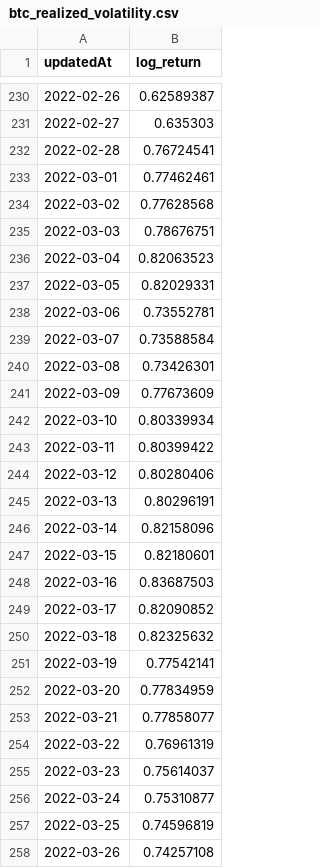
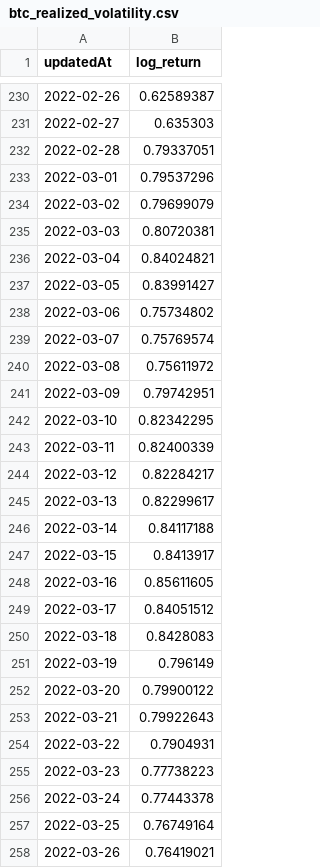
Before and after one commit to Y2K-Finance/Y2K-Volatility-Engine, a CSV file: data/volatility/btc_realized_volatility.csv, drawn as a sheet; only a part is shown, gaps mark what is left out; the diff covers the shown part only.

```diff
--- a/data/volatility/btc_realized_volatility.csv
+++ b/data/volatility/btc_realized_volatility.csv
@@ -231,28 +231,28 @@ updatedAt,log_return
 2022-02-27,0.635303
-2022-02-28,0.76724541
-2022-03-01,0.77462461
-2022-03-02,0.77628568
-2022-03-03,0.78676751
-2022-03-04,0.82063523
-2022-03-05,0.82029331
-2022-03-06,0.73552781
-2022-03-07,0.73588584
-2022-03-08,0.73426301
-2022-03-09,0.77673609
-2022-03-10,0.80339934
-2022-03-11,0.80399422
-2022-03-12,0.80280406
-2022-03-13,0.80296191
-2022-03-14,0.82158096
-2022-03-15,0.82180601
-2022-03-16,0.83687503
-2022-03-17,0.82090852
-2022-03-18,0.82325632
-2022-03-19,0.77542141
-2022-03-20,0.77834959
-2022-03-21,0.77858077
-2022-03-22,0.76961319
-2022-03-23,0.75614037
-2022-03-24,0.75310877
-2022-03-25,0.74596819
-2022-03-26,0.74257108
+2022-02-28,0.79337051
+2022-03-01,0.79537296
+2022-03-02,0.79699079
+2022-03-03,0.80720381
+2022-03-04,0.84024821
+2022-03-05,0.83991427
+2022-03-06,0.75734802
+2022-03-07,0.75769574
+2022-03-08,0.75611972
+2022-03-09,0.79742951
+2022-03-10,0.82342295
+2022-03-11,0.82400339
+2022-03-12,0.82284217
+2022-03-13,0.82299617
+2022-03-14,0.84117188
+2022-03-15,0.8413917
+2022-03-16,0.85611605
+2022-03-17,0.84051512
+2022-03-18,0.8428083
+2022-03-19,0.796149
+2022-03-20,0.79900122
+2022-03-21,0.79922643
+2022-03-22,0.7904931
+2022-03-23,0.77738223
+2022-03-24,0.77443378
+2022-03-25,0.76749164
+2022-03-26,0.76419021
```
Also changed, not shown: 36 edited cells elsewhere in this file, data/volatility/eth_realized_volatility.csv, 4 other files.
